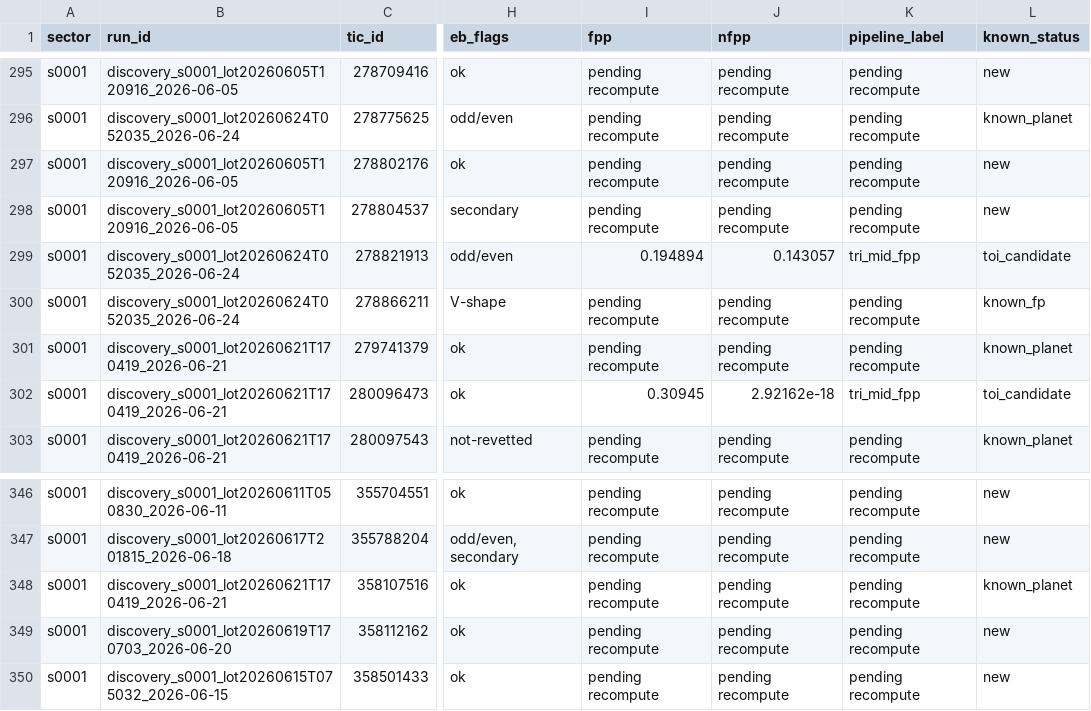
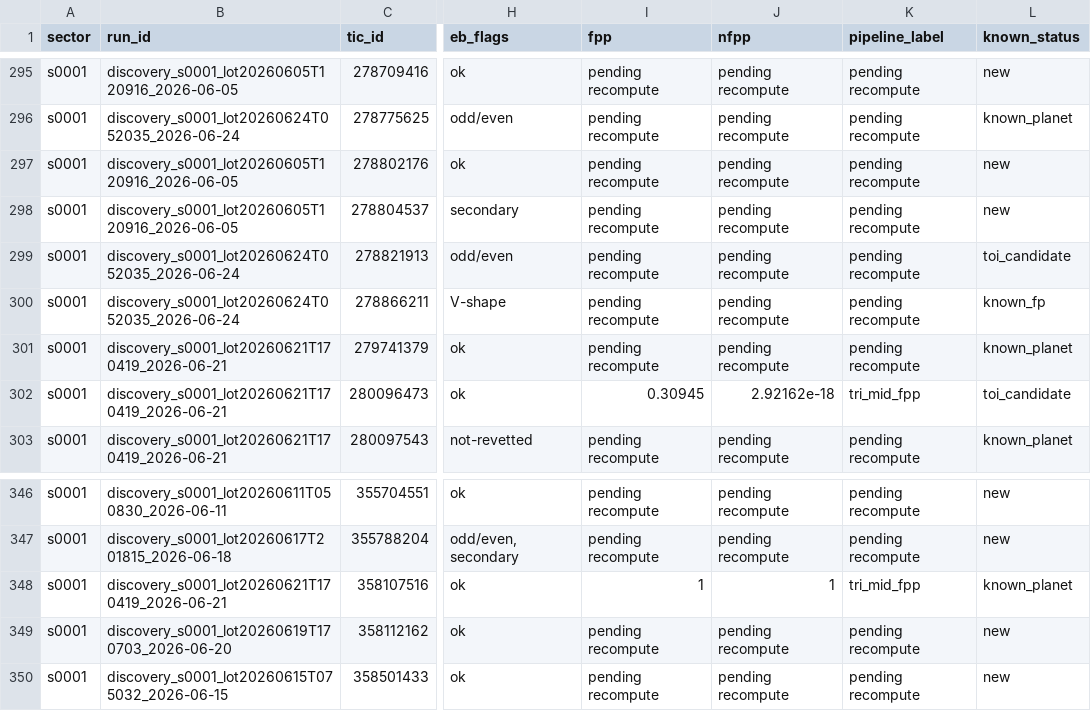
Before and after one commit to exonit-project/exonit-results, a CSV file: candidates/strong_candidates.csv, drawn as a sheet; only a part is shown, gaps mark what is left out; the diff covers the shown part only; the diff names each change by its address in the sheet, - before the commit and + after, or states it on an @@ line.

```diff
--- a/candidates/strong_candidates.csv
+++ b/candidates/strong_candidates.csv
-I299 (fpp): 0.194894
+I299 (fpp): pending recompute
-J299 (nfpp): 0.143057
+J299 (nfpp): pending recompute
-K299 (pipeline_label): tri_mid_fpp
+K299 (pipeline_label): pending recompute
-I348 (fpp): pending recompute
+I348 (fpp): 1
-J348 (nfpp): pending recompute
+J348 (nfpp): 1
-K348 (pipeline_label): pending recompute
+K348 (pipeline_label): tri_mid_fpp
```
Also changed, not shown: 15 edited cells elsewhere in this file, 8 other files.
